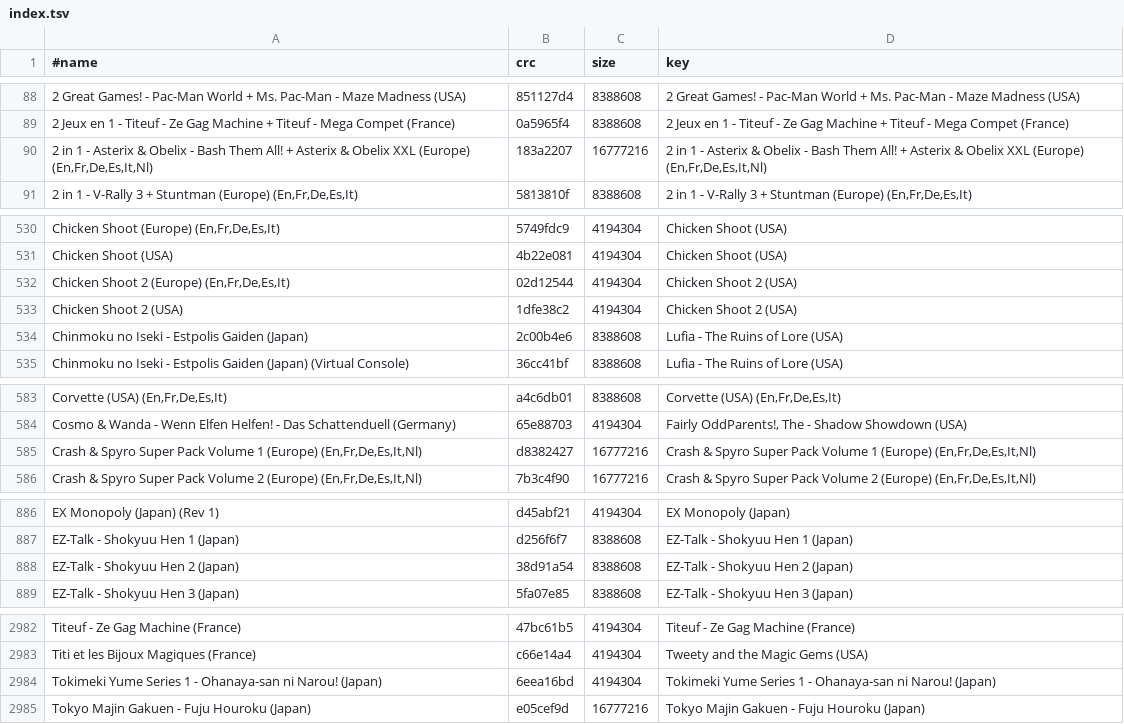
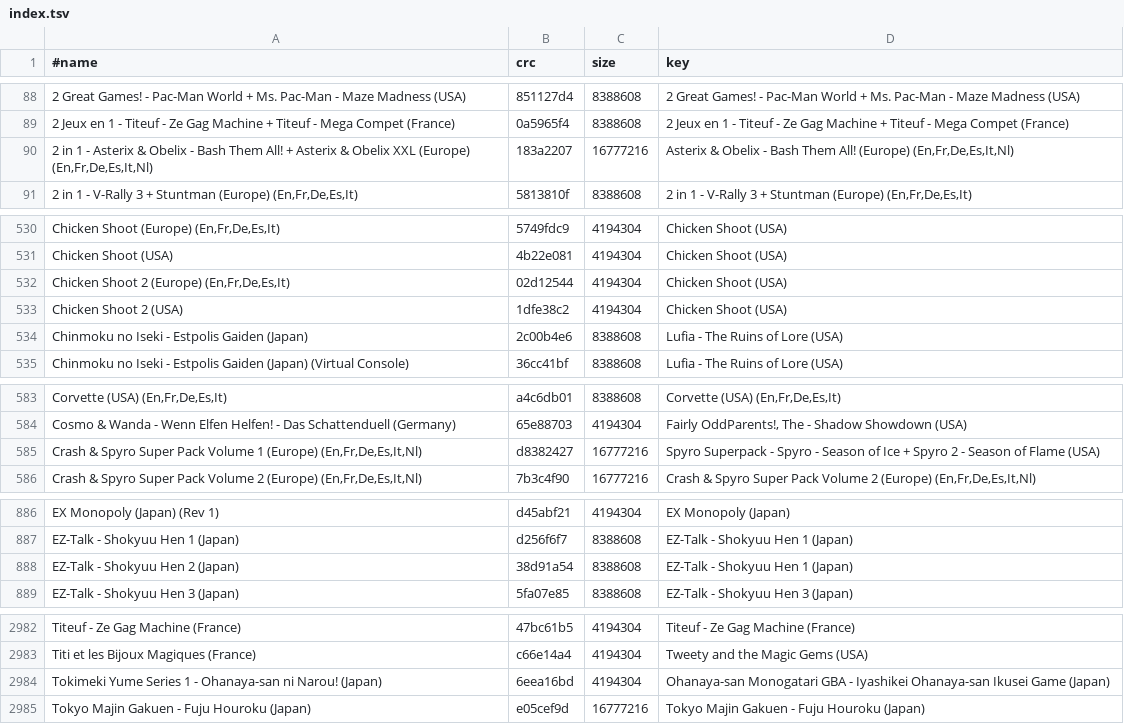
Before and after one commit to chipster6502/artworkdb-nintendo-handhelds, a TSV file: docs/GBA/Titles/index.tsv, drawn as a sheet; only a part is shown, gaps mark what is left out.

```diff
--- a/docs/GBA/Titles/index.tsv
+++ b/docs/GBA/Titles/index.tsv
@@ -89,3 +89,3 @@
 2 Jeux en 1 - Titeuf - Ze Gag Machine + Titeuf - Mega Compet (France)	0a5965f4	8388608	2 Jeux en 1 - Titeuf - Ze Gag Machine + Titeuf - Mega Compet (France)
-2 in 1 - Asterix & Obelix - Bash Them All! + Asterix & Obelix XXL (Europe) (En,Fr,De,Es,It,Nl)	183a2207	16777216	2 in 1 - Asterix & Obelix - Bash Them All! + Asterix & Obelix XXL (Europe) (En,Fr,De,Es,It,Nl)
+2 in 1 - Asterix & Obelix - Bash Them All! + Asterix & Obelix XXL (Europe) (En,Fr,De,Es,It,Nl)	183a2207	16777216	Asterix & Obelix - Bash Them All! (Europe) (En,Fr,De,Es,It,Nl)
 2 in 1 - V-Rally 3 + Stuntman (Europe) (En,Fr,De,Es,It)	5813810f	8388608	2 in 1 - V-Rally 3 + Stuntman (Europe) (En,Fr,De,Es,It)
@@ -531,4 +531,4 @@ Chicken Shoot (Europe) (En,Fr,De,Es,It)	5749fdc9	4194304	Chicken Shoot (USA)
 Chicken Shoot (USA)	4b22e081	4194304	Chicken Shoot (USA)
-Chicken Shoot 2 (Europe) (En,Fr,De,Es,It)	02d12544	4194304	Chicken Shoot 2 (USA)
-Chicken Shoot 2 (USA)	1dfe38c2	4194304	Chicken Shoot 2 (USA)
+Chicken Shoot 2 (Europe) (En,Fr,De,Es,It)	02d12544	4194304	Chicken Shoot (USA)
+Chicken Shoot 2 (USA)	1dfe38c2	4194304	Chicken Shoot (USA)
 Chinmoku no Iseki - Estpolis Gaiden (Japan)	2c00b4e6	8388608	Lufia - The Ruins of Lore (USA)
@@ -584,3 +584,3 @@ Corvette (USA) (En,Fr,De,Es,It)	a4c6db01	8388608	Corvette (USA) (En,Fr,De,Es,It)
 Cosmo & Wanda - Wenn Elfen Helfen! - Das Schattenduell (Germany)	65e88703	4194304	Fairly OddParents!, The - Shadow Showdown (USA)
-Crash & Spyro Super Pack Volume 1 (Europe) (En,Fr,De,Es,It,Nl)	d8382427	16777216	Crash & Spyro Super Pack Volume 1 (Europe) (En,Fr,De,Es,It,Nl)
+Crash & Spyro Super Pack Volume 1 (Europe) (En,Fr,De,Es,It,Nl)	d8382427	16777216	Spyro Superpack - Spyro - Season of Ice + Spyro 2 - Season of Flame (USA)
 Crash & Spyro Super Pack Volume 2 (Europe) (En,Fr,De,Es,It,Nl)	7b3c4f90	16777216	Crash & Spyro Super Pack Volume 2 (Europe) (En,Fr,De,Es,It,Nl)
@@ -887,3 +887,3 @@ EX Monopoly (Japan) (Rev 1)	d45abf21	4194304	EX Monopoly (Japan)
 EZ-Talk - Shokyuu Hen 1 (Japan)	d256f6f7	8388608	EZ-Talk - Shokyuu Hen 1 (Japan)
-EZ-Talk - Shokyuu Hen 2 (Japan)	38d91a54	8388608	EZ-Talk - Shokyuu Hen 2 (Japan)
+EZ-Talk - Shokyuu Hen 2 (Japan)	38d91a54	8388608	EZ-Talk - Shokyuu Hen 1 (Japan)
 EZ-Talk - Shokyuu Hen 3 (Japan)	5fa07e85	8388608	EZ-Talk - Shokyuu Hen 3 (Japan)
@@ -2983,3 +2983,3 @@ Titeuf - Ze Gag Machine (France)	47bc61b5	4194304	Titeuf - Ze Gag Machine (Franc
 Titi et les Bijoux Magiques (France)	c66e14a4	4194304	Tweety and the Magic Gems (USA)
-Tokimeki Yume Series 1 - Ohanaya-san ni Narou! (Japan)	6eea16bd	4194304	Tokimeki Yume Series 1 - Ohanaya-san ni Narou! (Japan)
+Tokimeki Yume Series 1 - Ohanaya-san ni Narou! (Japan)	6eea16bd	4194304	Ohanaya-san Monogatari GBA - Iyashikei Ohanaya-san Ikusei Game (Japan)
 Tokyo Majin Gakuen - Fuju Houroku (Japan)	e05cef9d	16777216	Tokyo Majin Gakuen - Fuju Houroku (Japan)
```
Also changed, not shown: docs/GBA/Titles/manifest.tsv, 5 other files.
